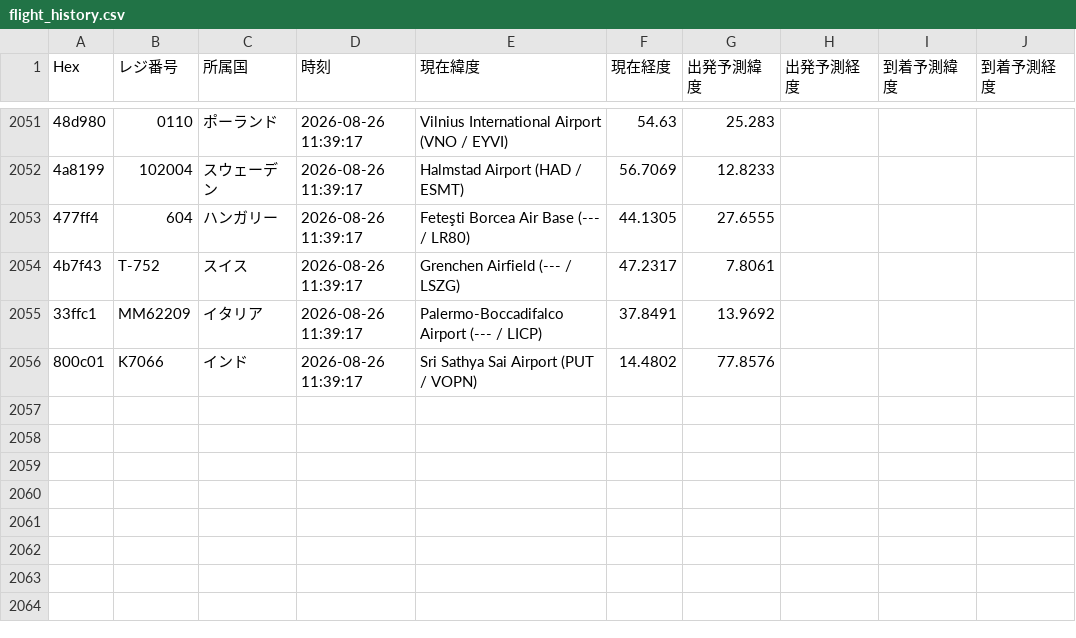
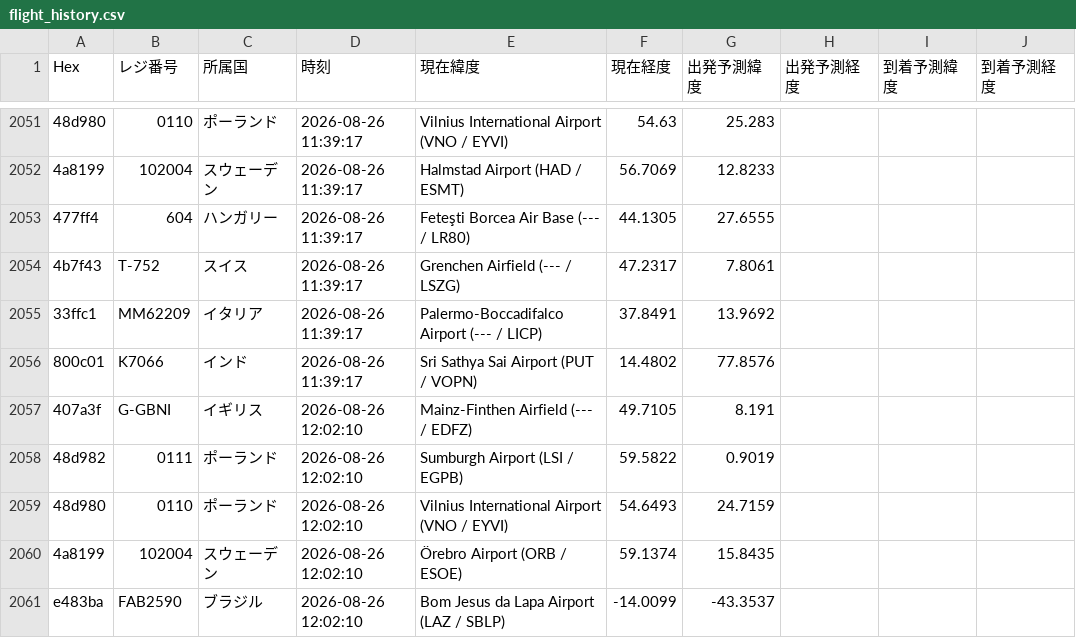
Before and after one commit to wata9857-ops/airtraking, a CSV file: flight_history.csv, drawn as a sheet; only a part is shown, gaps mark what is left out; the diff names each change by its address in the sheet, - before the commit and + after, or states it on an @@ line.

```diff
--- a/flight_history.csv
+++ b/flight_history.csv
+row 2057: 407a3f | G-GBNI | イギリス | 2026-08-26 12:02:10 | Mainz-Finthen Airfield (--- / EDFZ) | 49.7105 | 8.191
+row 2058: 48d982 | 0111 | ポーランド | 2026-08-26 12:02:10 | Sumburgh Airport (LSI / EGPB) | 59.5822 | 0.9019
+row 2059: 48d980 | 0110 | ポーランド | 2026-08-26 12:02:10 | Vilnius International Airport (VNO / EYVI) | 54.6493 | 24.7159
+row 2060: 4a8199 | 102004 | スウェーデン | 2026-08-26 12:02:10 | Örebro Airport (ORB / ESOE) | 59.1374 | 15.8435
+row 2061: e483ba | FAB2590 | ブラジル | 2026-08-26 12:02:10 | Bom Jesus da Lapa Airport (LAZ / SBLP) | -14.0099 | -43.3537
```
